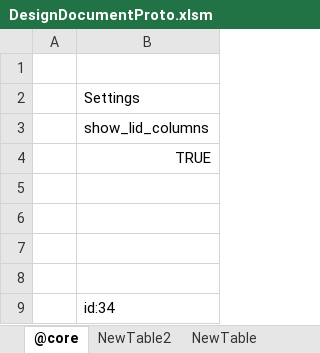
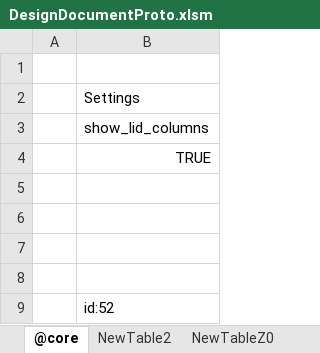
Before and after one commit to jacoby3210/cas-data-designer, an Excel workbook: dist/DesignDocumentProto.xlsm, sheet @core, drawn as a sheet; values as stored, in another font and other column widths than the file's, no borders; table styles not drawn; the diff names each change by its address in the sheet, - before the commit and + after, or states it on an @@ line.

```diff
--- a/dist/DesignDocumentProto.xlsm (sheet @core)
+++ b/dist/DesignDocumentProto.xlsm (sheet @core)
+sheet tab: NewTableZ0
-B9: id:34
+B9: id:52
```
Also changed, not shown: sheet NewTable, 10 other files.
